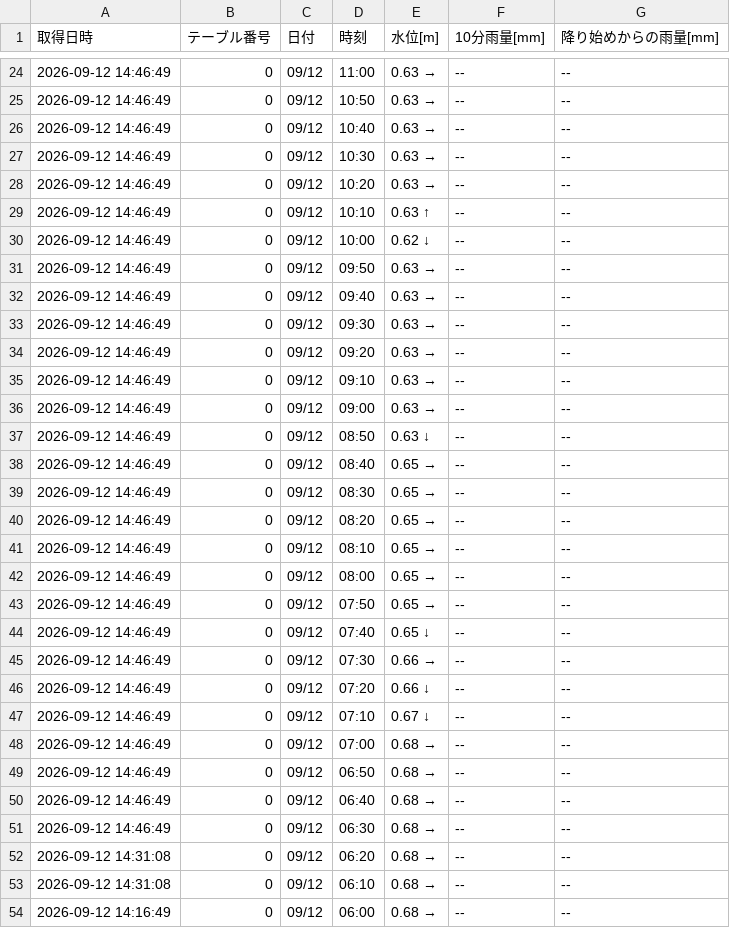
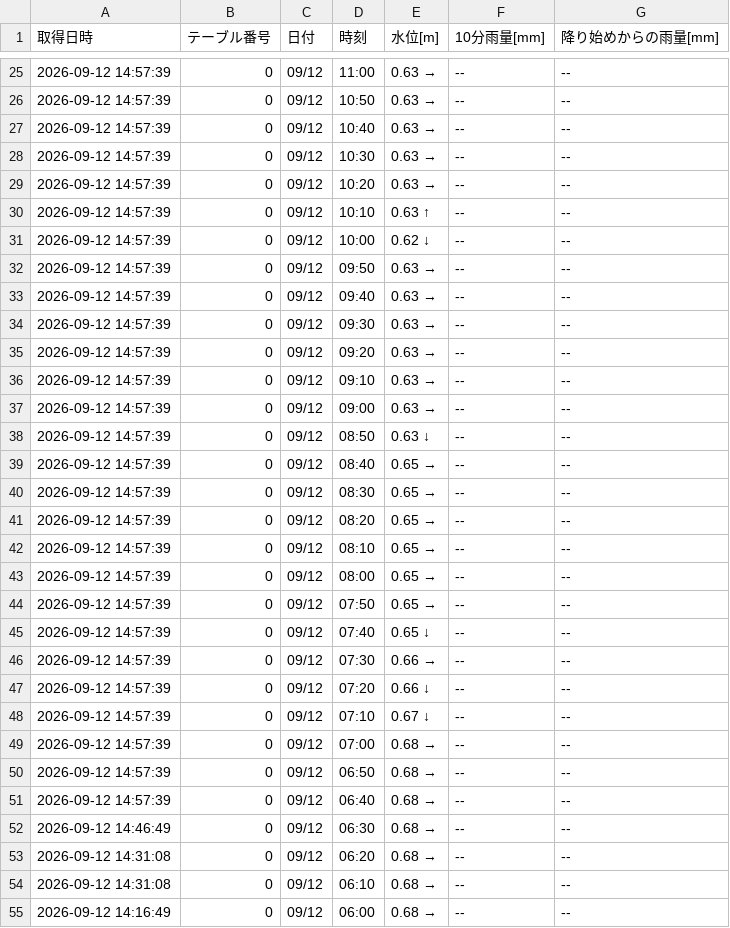
Before and after one commit to surveyhisyu/Stream-gauging-logger, a CSV file: data/nishisato/nishisato-2026-09-07_2026-09-13.csv, drawn as a sheet; only a part is shown, gaps mark what is left out; the diff covers the shown part only.

```diff
--- a/data/nishisato/nishisato-2026-09-07_2026-09-13.csv
+++ b/data/nishisato/nishisato-2026-09-07_2026-09-13.csv
@@ -24,28 +25,28 @@
-2026-09-12 14:46:49,0,09/12,11:00,0.63 →,--,--
-2026-09-12 14:46:49,0,09/12,10:50,0.63 →,--,--
-2026-09-12 14:46:49,0,09/12,10:40,0.63 →,--,--
-2026-09-12 14:46:49,0,09/12,10:30,0.63 →,--,--
-2026-09-12 14:46:49,0,09/12,10:20,0.63 →,--,--
-2026-09-12 14:46:49,0,09/12,10:10,0.63 ↑,--,--
-2026-09-12 14:46:49,0,09/12,10:00,0.62 ↓,--,--
-2026-09-12 14:46:49,0,09/12,09:50,0.63 →,--,--
-2026-09-12 14:46:49,0,09/12,09:40,0.63 →,--,--
-2026-09-12 14:46:49,0,09/12,09:30,0.63 →,--,--
-2026-09-12 14:46:49,0,09/12,09:20,0.63 →,--,--
-2026-09-12 14:46:49,0,09/12,09:10,0.63 →,--,--
-2026-09-12 14:46:49,0,09/12,09:00,0.63 →,--,--
-2026-09-12 14:46:49,0,09/12,08:50,0.63 ↓,--,--
-2026-09-12 14:46:49,0,09/12,08:40,0.65 →,--,--
-2026-09-12 14:46:49,0,09/12,08:30,0.65 →,--,--
-2026-09-12 14:46:49,0,09/12,08:20,0.65 →,--,--
-2026-09-12 14:46:49,0,09/12,08:10,0.65 →,--,--
-2026-09-12 14:46:49,0,09/12,08:00,0.65 →,--,--
-2026-09-12 14:46:49,0,09/12,07:50,0.65 →,--,--
-2026-09-12 14:46:49,0,09/12,07:40,0.65 ↓,--,--
-2026-09-12 14:46:49,0,09/12,07:30,0.66 →,--,--
-2026-09-12 14:46:49,0,09/12,07:20,0.66 ↓,--,--
-2026-09-12 14:46:49,0,09/12,07:10,0.67 ↓,--,--
-2026-09-12 14:46:49,0,09/12,07:00,0.68 →,--,--
-2026-09-12 14:46:49,0,09/12,06:50,0.68 →,--,--
-2026-09-12 14:46:49,0,09/12,06:40,0.68 →,--,--
+2026-09-12 14:57:39,0,09/12,11:00,0.63 →,--,--
+2026-09-12 14:57:39,0,09/12,10:50,0.63 →,--,--
+2026-09-12 14:57:39,0,09/12,10:40,0.63 →,--,--
+2026-09-12 14:57:39,0,09/12,10:30,0.63 →,--,--
+2026-09-12 14:57:39,0,09/12,10:20,0.63 →,--,--
+2026-09-12 14:57:39,0,09/12,10:10,0.63 ↑,--,--
+2026-09-12 14:57:39,0,09/12,10:00,0.62 ↓,--,--
+2026-09-12 14:57:39,0,09/12,09:50,0.63 →,--,--
+2026-09-12 14:57:39,0,09/12,09:40,0.63 →,--,--
+2026-09-12 14:57:39,0,09/12,09:30,0.63 →,--,--
+2026-09-12 14:57:39,0,09/12,09:20,0.63 →,--,--
+2026-09-12 14:57:39,0,09/12,09:10,0.63 →,--,--
+2026-09-12 14:57:39,0,09/12,09:00,0.63 →,--,--
+2026-09-12 14:57:39,0,09/12,08:50,0.63 ↓,--,--
+2026-09-12 14:57:39,0,09/12,08:40,0.65 →,--,--
+2026-09-12 14:57:39,0,09/12,08:30,0.65 →,--,--
+2026-09-12 14:57:39,0,09/12,08:20,0.65 →,--,--
+2026-09-12 14:57:39,0,09/12,08:10,0.65 →,--,--
+2026-09-12 14:57:39,0,09/12,08:00,0.65 →,--,--
+2026-09-12 14:57:39,0,09/12,07:50,0.65 →,--,--
+2026-09-12 14:57:39,0,09/12,07:40,0.65 ↓,--,--
+2026-09-12 14:57:39,0,09/12,07:30,0.66 →,--,--
+2026-09-12 14:57:39,0,09/12,07:20,0.66 ↓,--,--
+2026-09-12 14:57:39,0,09/12,07:10,0.67 ↓,--,--
+2026-09-12 14:57:39,0,09/12,07:00,0.68 →,--,--
+2026-09-12 14:57:39,0,09/12,06:50,0.68 →,--,--
+2026-09-12 14:57:39,0,09/12,06:40,0.68 →,--,--
 2026-09-12 14:46:49,0,09/12,06:30,0.68 →,--,--
```
Also changed, not shown: 1 added row and 22 edited cells elsewhere in this file, data/nakayama/nakayama-2026-08-31_2026-09-06.csv, data/nakayama/nakayama-2026-09-07_2026-09-13.csv, 4 other files.
